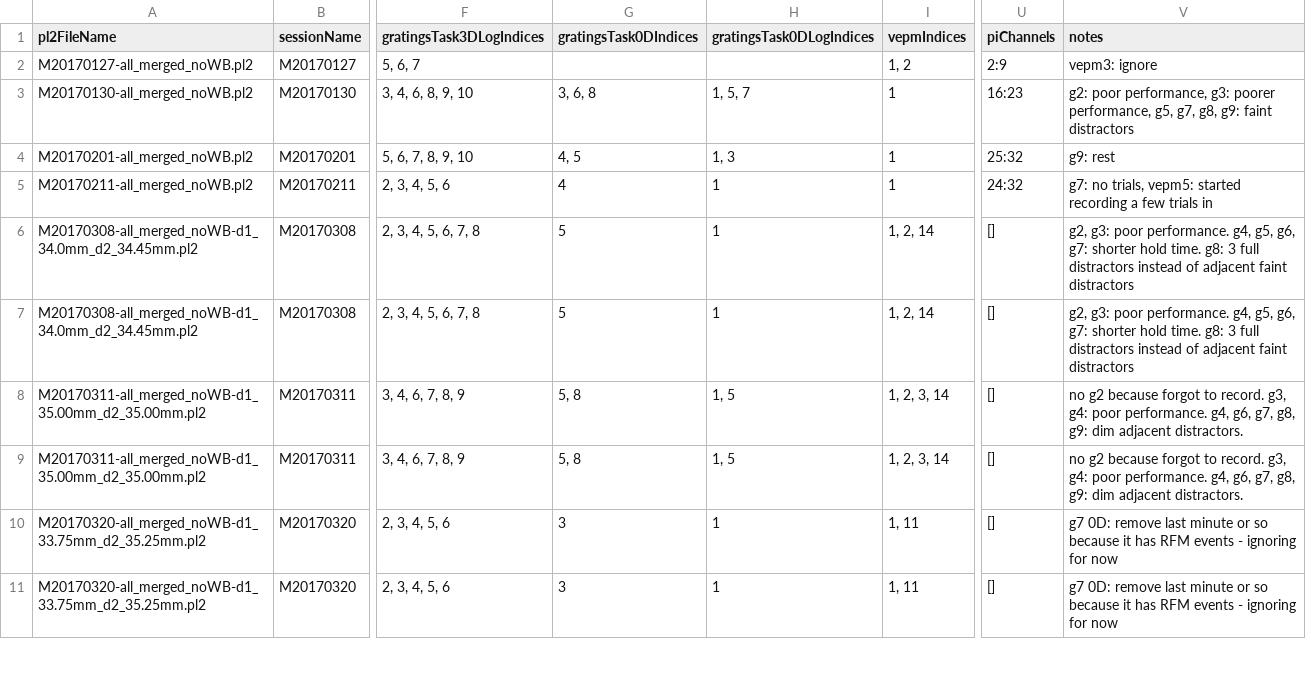
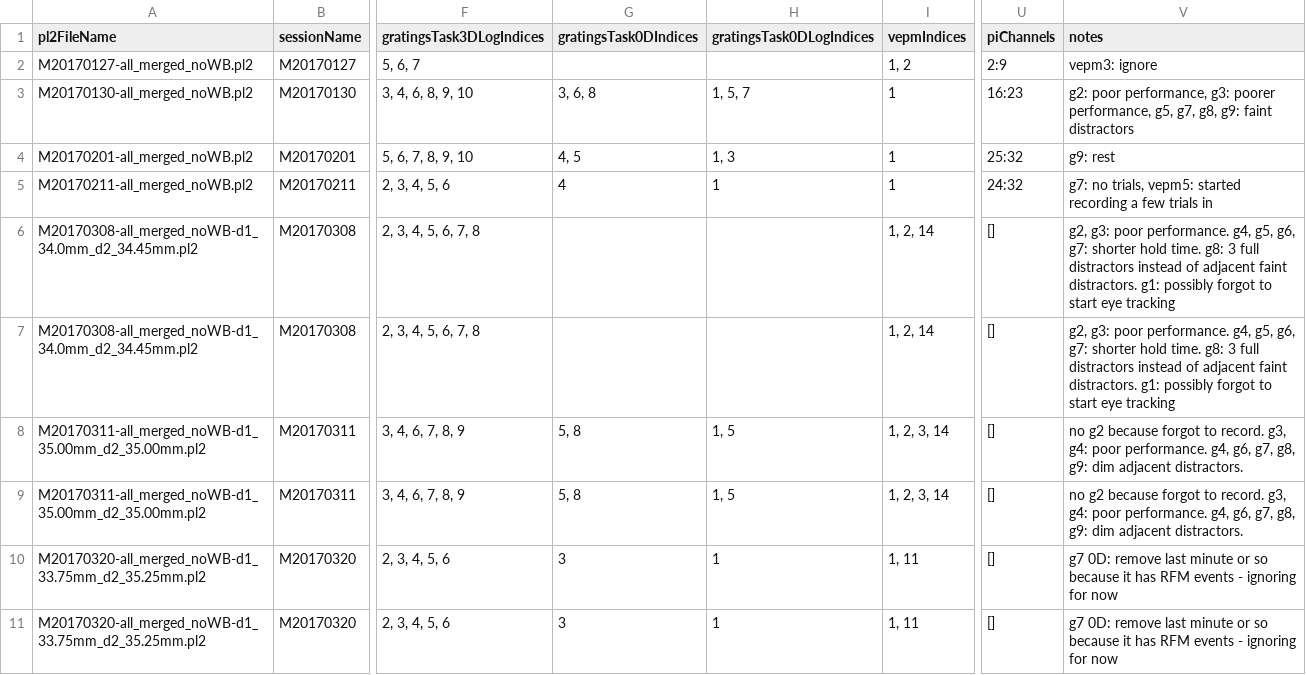
Before and after one commit to rly/gratings-task-analysis, a CSV file: recordingInfo2.csv, drawn as a sheet; only a part is shown, gaps mark what is left out; the diff names each change by its address in the sheet, - before the commit and + after, or states it on an @@ line.

Commit message:
update recordingInfo -- no clean 0D task for M20170308

```diff
--- a/recordingInfo2.csv
+++ b/recordingInfo2.csv
-G6:G7 (gratingsTask0DIndices): 5
+G6:G7 (gratingsTask0DIndices): (empty)
-H6:H7 (gratingsTask0DLogIndices): 1
+H6:H7 (gratingsTask0DLogIndices): (empty)
-V6:V7 (notes): …adjacent faint distractors
+V6:V7 (notes): …adjacent faint distractors. g1: possibly forgot to start eye tracking
```
Also changed, not shown: 1 other file.
